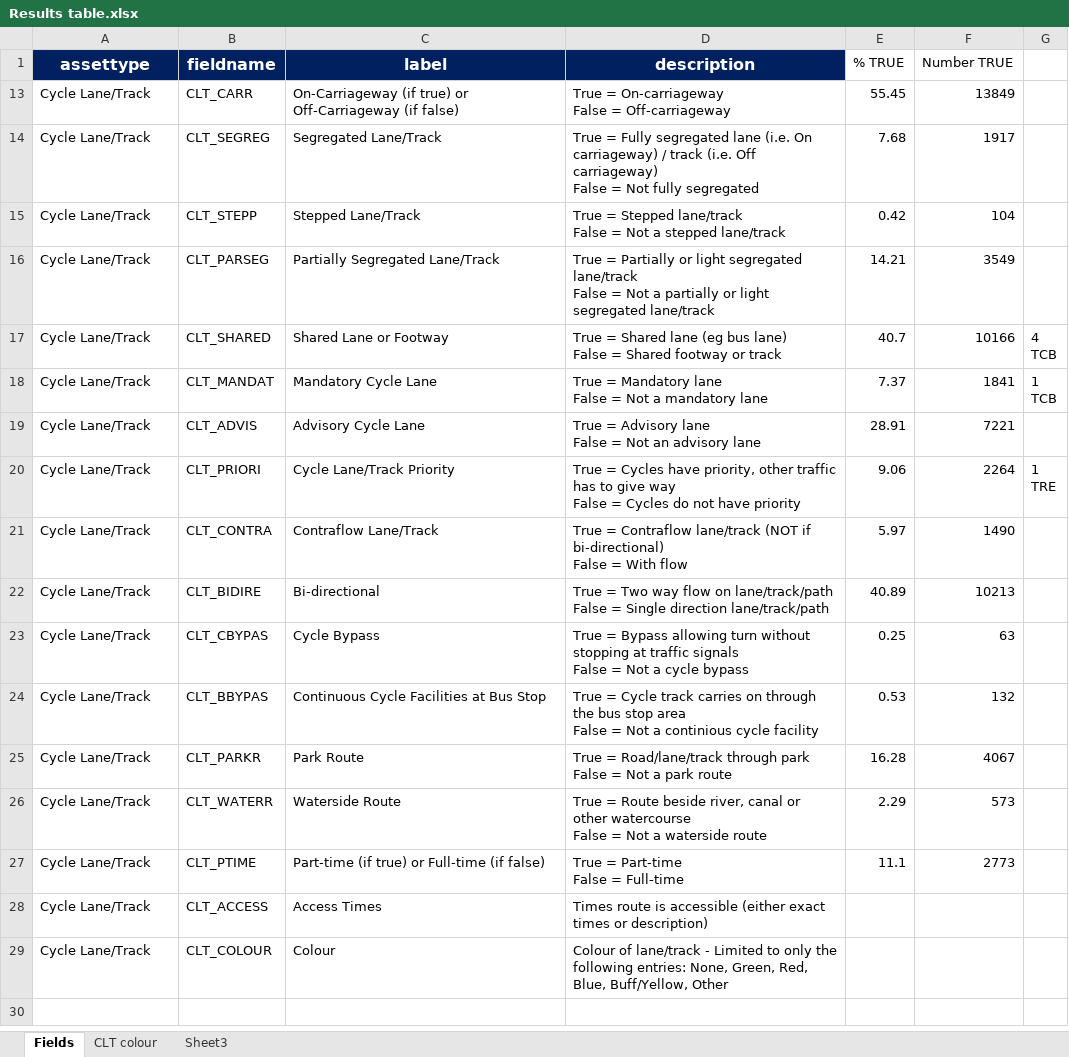
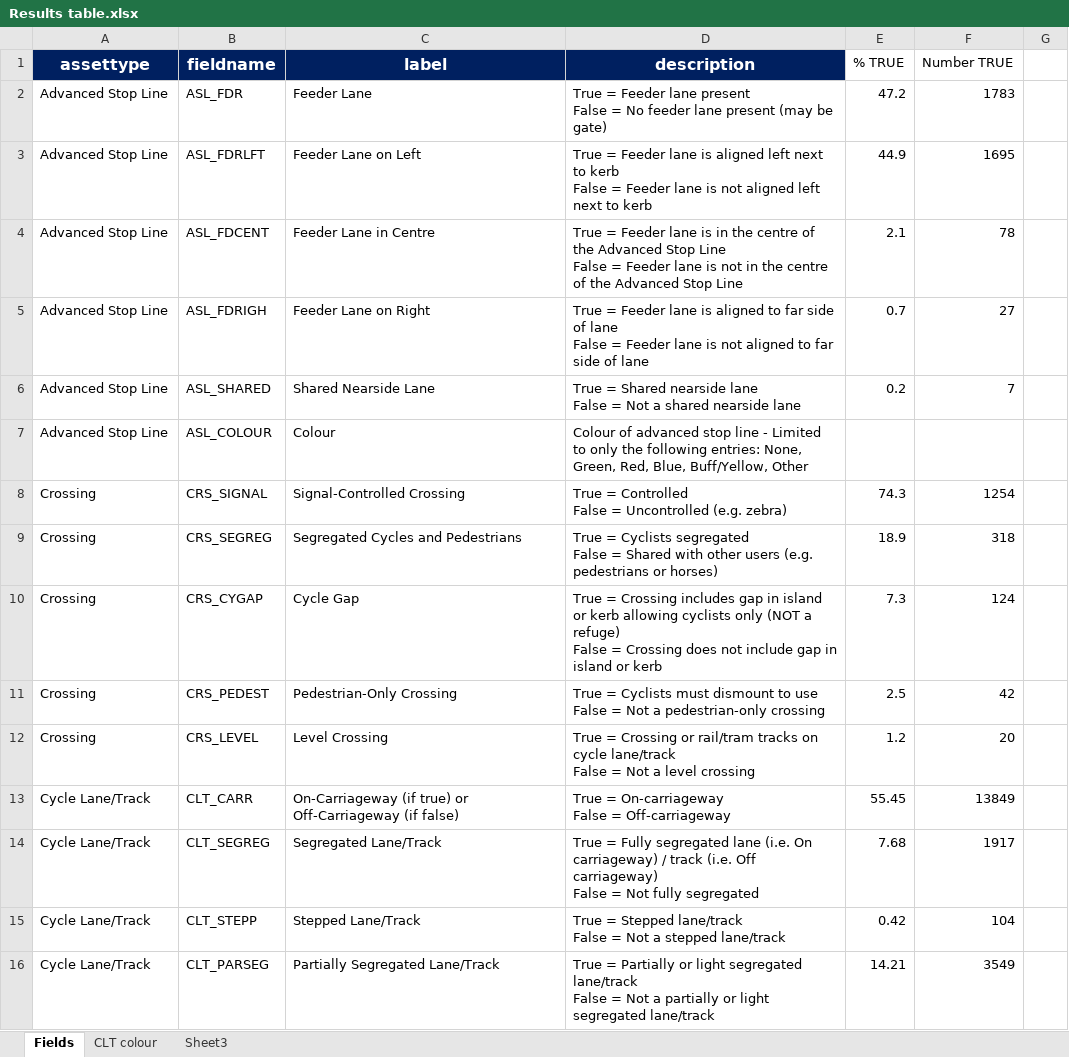
Before and after one commit to PublicHealthDataGeek/Diss, an Excel workbook: Results table.xlsx, sheet Fields, drawn as a sheet; only a part is shown; the shorter side is filled out with more unchanged rows; values as stored, in another font and other column widths than the file's, no borders; ↵ is a line break in a cell; the diff covers the shown part only; the diff names each change by its address in the sheet, - before the commit and + after, or states it on an @@ line.

```diff
--- a/Results table.xlsx (sheet Fields)
+++ b/Results table.xlsx (sheet Fields)
+row 2: Advanced Stop Line | ASL_FDR | Feeder Lane | True = Feeder lane present ↵ False = No feeder lane present (may be gate) | 47.2 | 1783
+row 3: Advanced Stop Line | ASL_FDRLFT | Feeder Lane on Left | True = Feeder lane is aligned left next to kerb ↵ False = Feeder lane is not aligned left next to kerb | 44.9 | 1695
+row 4: Advanced Stop Line | ASL_FDCENT | Feeder Lane in Centre | True = Feeder lane is in the centre of the Advanced Stop Line ↵ False = Feeder lane is not in the centre of the Advanced Stop Line | 2.1 | 78
+row 5: Advanced Stop Line | ASL_FDRIGH | Feeder Lane on Right | True = Feeder lane is aligned to far side of lane ↵ False = Feeder lane is not aligned to far side of lane | 0.7 | 27
+row 6: Advanced Stop Line | ASL_SHARED | Shared Nearside Lane | True = Shared nearside lane ↵ False = Not a shared nearside lane | 0.2 | 7
@@ row 7 unhidden: Advanced Stop Line | ASL_COLOUR | Colour | Colour of advanced stop line - Limited to only the following entries: None, Green, Red, Blue, Buff/Yellow, Other @@
+row 8: Crossing | CRS_SIGNAL | Signal-Controlled Crossing | True = Controlled ↵ False = Uncontrolled (e.g. zebra) | 74.3 | 1254
+row 9: Crossing | CRS_SEGREG | Segregated Cycles and Pedestrians | True = Cyclists segregated ↵ False = Shared with other users (e.g. pedestrians or horses) | 18.9 | 318
+row 10: Crossing | CRS_CYGAP | Cycle Gap | True = Crossing includes gap in island or kerb allowing cyclists only (NOT a refuge) ↵ False = Crossing does not include gap in island or kerb | 7.3 | 124
+row 11: Crossing | CRS_PEDEST | Pedestrian-Only Crossing | True = Cyclists must dismount to use ↵ False = Not a pedestrian-only crossing | 2.5 | 42
+row 12: Crossing | CRS_LEVEL | Level Crossing | True = Crossing or rail/tram tracks on cycle lane/track ↵ False = Not a level crossing | 1.2 | 20
```
Also changed, not shown: 74 hidden or unhidden rows elsewhere in this sheet, sheet CLT colour, 18 other files.
